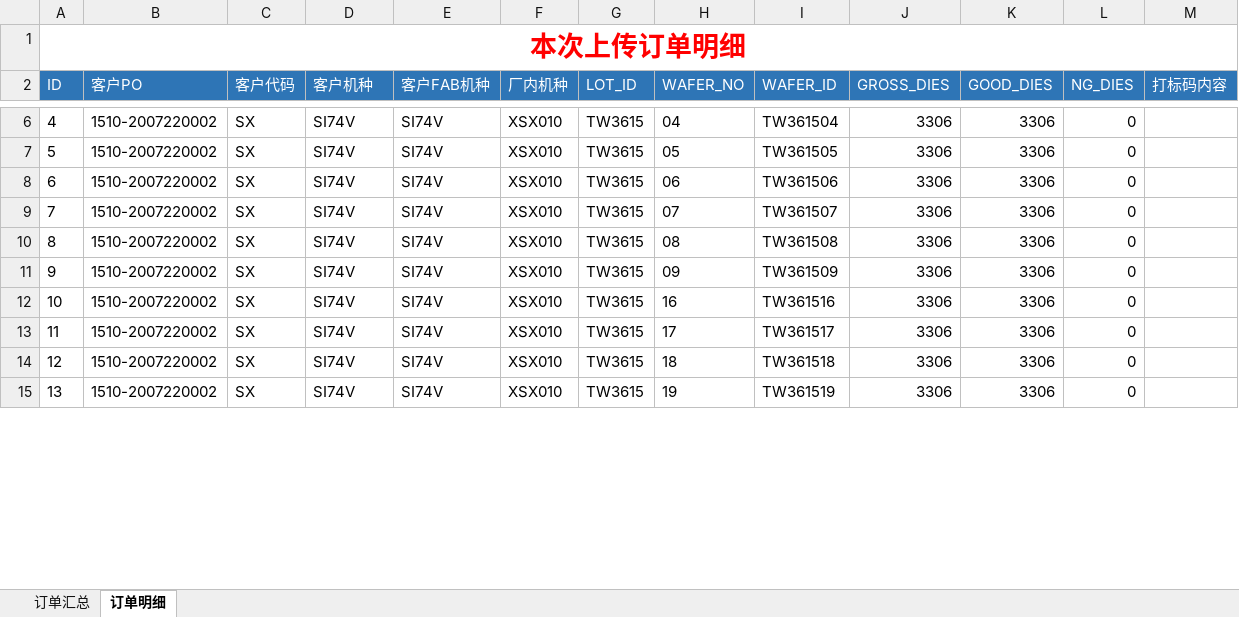
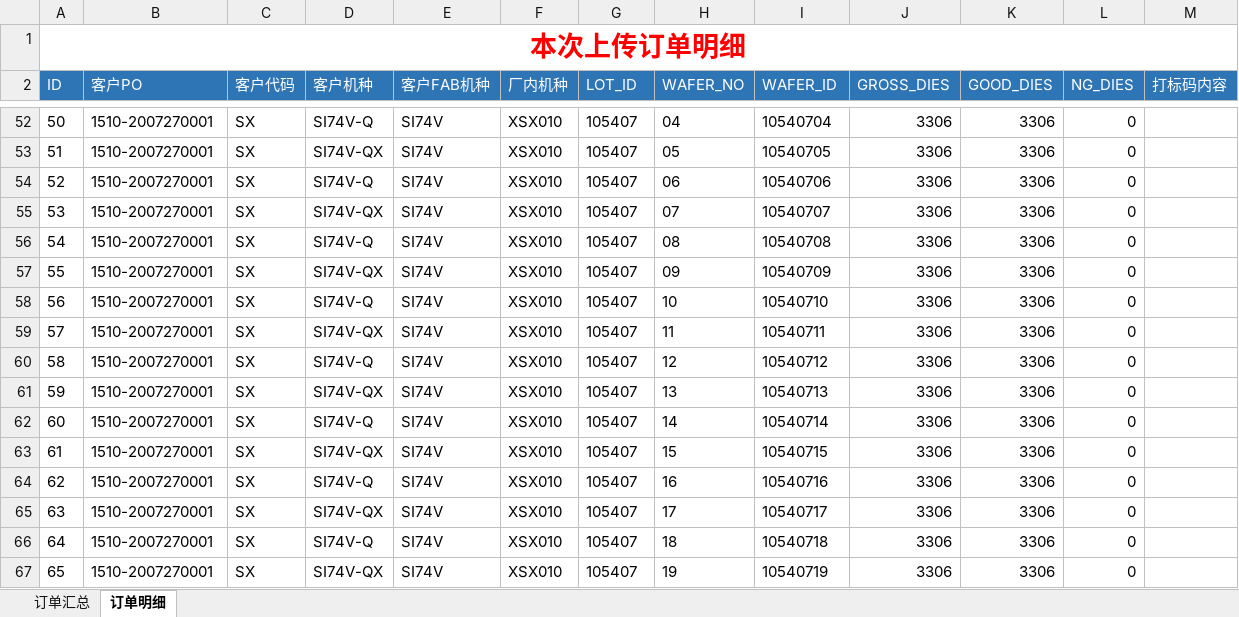
Before and after one commit to tangweicpp/cmp_py, an Excel workbook: 已上传订单.xlsx, sheet 订单明细, drawn as a sheet; only a part is shown, gaps mark what is left out; values as stored, in another font and other column widths than the file's, no borders; addresses are those after the commit; the diff covers the shown part only; the diff names each change by its address in the sheet, - before the commit and + after, or states it on an @@ line.

```diff
--- a/已上传订单.xlsx (sheet 订单明细)
+++ b/已上传订单.xlsx (sheet 订单明细)
@@ column A (ID) renumbered between rows 52 and 73 @@
-B52:B57 (客户PO): 1510-2007220002
+B52:B57 (客户PO): 1510-2007270001
-D52 (客户机种): SI74V
+D52 (客户机种): SI74V-Q
-G52:G57 (LOT_ID): TW3615
+G52:G57 (LOT_ID): 105407
-I52 (WAFER_ID): TW361504
+I52 (WAFER_ID): 10540704
-D53 (客户机种): SI74V
+D53 (客户机种): SI74V-QX
-I53 (WAFER_ID): TW361505
+I53 (WAFER_ID): 10540705
-D54 (客户机种): SI74V
+D54 (客户机种): SI74V-Q
-I54 (WAFER_ID): TW361506
+I54 (WAFER_ID): 10540706
-D55 (客户机种): SI74V
+D55 (客户机种): SI74V-QX
-I55 (WAFER_ID): TW361507
+I55 (WAFER_ID): 10540707
-D56 (客户机种): SI74V
+D56 (客户机种): SI74V-Q
-I56 (WAFER_ID): TW361508
+I56 (WAFER_ID): 10540708
-D57 (客户机种): SI74V
+D57 (客户机种): SI74V-QX
-I57 (WAFER_ID): TW361509
+I57 (WAFER_ID): 10540709
+row 58: 56 | 1510-2007270001 | SX | SI74V-Q | SI74V | XSX010 | 105407 | 10 | 10540710 | 3306 | 3306 | 0
+row 59: 57 | 1510-2007270001 | SX | SI74V-QX | SI74V | XSX010 | 105407 | 11 | 10540711 | 3306 | 3306 | 0
+row 60: 58 | 1510-2007270001 | SX | SI74V-Q | SI74V | XSX010 | 105407 | 12 | 10540712 | 3306 | 3306 | 0
+row 61: 59 | 1510-2007270001 | SX | SI74V-QX | SI74V | XSX010 | 105407 | 13 | 10540713 | 3306 | 3306 | 0
+row 62: 60 | 1510-2007270001 | SX | SI74V-Q | SI74V | XSX010 | 105407 | 14 | 10540714 | 3306 | 3306 | 0
+row 63: 61 | 1510-2007270001 | SX | SI74V-QX | SI74V | XSX010 | 105407 | 15 | 10540715 | 3306 | 3306 | 0
-B64:B67 (客户PO): 1510-2007220002
+B64:B67 (客户PO): 1510-2007270001
-D64 (客户机种): SI74V
+D64 (客户机种): SI74V-Q
-G64:G67 (LOT_ID): TW3615
+G64:G67 (LOT_ID): 105407
-I64 (WAFER_ID): TW361516
+I64 (WAFER_ID): 10540716
-D65 (客户机种): SI74V
+D65 (客户机种): SI74V-QX
-I65 (WAFER_ID): TW361517
+I65 (WAFER_ID): 10540717
-D66 (客户机种): SI74V
+D66 (客户机种): SI74V-Q
-I66 (WAFER_ID): TW361518
+I66 (WAFER_ID): 10540718
-D67 (客户机种): SI74V
+D67 (客户机种): SI74V-QX
-I67 (WAFER_ID): TW361519
+I67 (WAFER_ID): 10540719
```
Also changed, not shown: 46 added rows, 26 removed rows and 36 edited cells elsewhere in this sheet, sheet 订单汇总, 3 other files.
